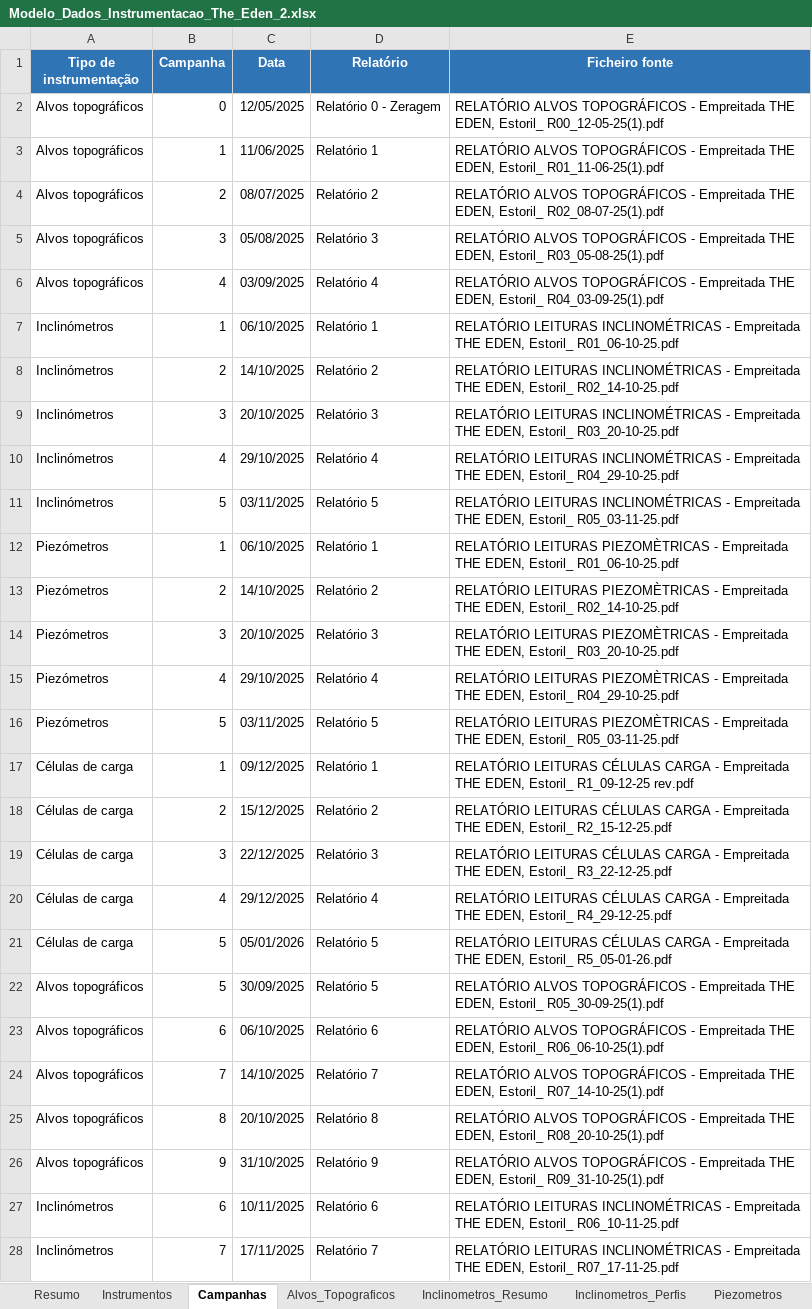
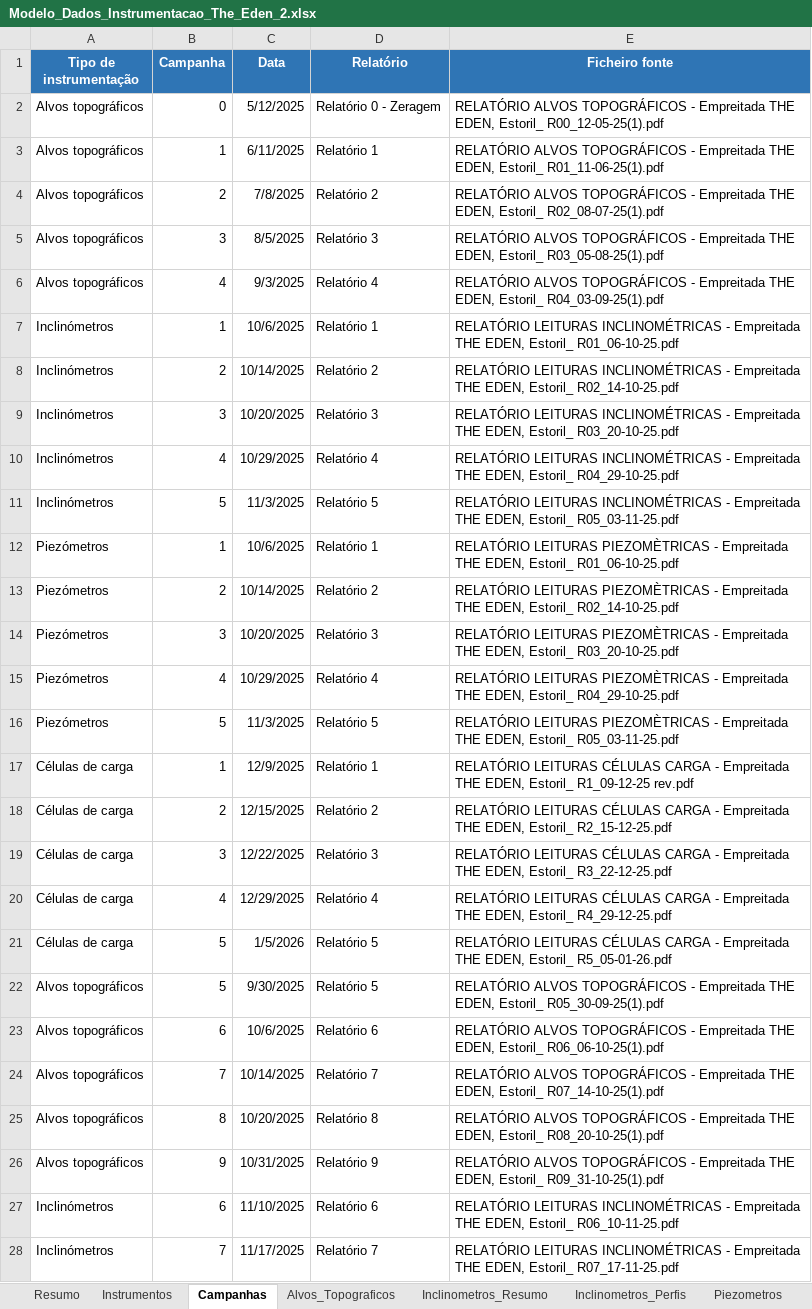
Before and after one commit to joaocarvalho6sus/app-eden-instrumenta-o, an Excel workbook: Modelo_Dados_Instrumentacao_The_Eden_2.xlsx, sheet Campanhas, drawn as a sheet; only a part is shown; values as stored, in another font and other column widths than the file's, no borders; table styles not drawn; the diff covers the shown part only; the diff names each change by its address in the sheet, - before the commit and + after, or states it on an @@ line.

```diff
--- a/Modelo_Dados_Instrumentacao_The_Eden_2.xlsx (sheet Campanhas)
+++ b/Modelo_Dados_Instrumentacao_The_Eden_2.xlsx (sheet Campanhas)
-C2 (Data): 12/05/2025
+C2 (Data): 5/12/2025
-C3 (Data): 11/06/2025
+C3 (Data): 6/11/2025
-C4 (Data): 08/07/2025
+C4 (Data): 7/8/2025
-C5 (Data): 05/08/2025
+C5 (Data): 8/5/2025
-C6 (Data): 03/09/2025
+C6 (Data): 9/3/2025
-C7 (Data): 06/10/2025
+C7 (Data): 10/6/2025
-C8 (Data): 14/10/2025
+C8 (Data): 10/14/2025
-C9 (Data): 20/10/2025
+C9 (Data): 10/20/2025
-C10 (Data): 29/10/2025
+C10 (Data): 10/29/2025
-C11 (Data): 03/11/2025
+C11 (Data): 11/3/2025
-C12 (Data): 06/10/2025
+C12 (Data): 10/6/2025
-C13 (Data): 14/10/2025
+C13 (Data): 10/14/2025
-C14 (Data): 20/10/2025
+C14 (Data): 10/20/2025
-C15 (Data): 29/10/2025
+C15 (Data): 10/29/2025
-C16 (Data): 03/11/2025
+C16 (Data): 11/3/2025
-C17 (Data): 09/12/2025
+C17 (Data): 12/9/2025
-C18 (Data): 15/12/2025
+C18 (Data): 12/15/2025
-C19 (Data): 22/12/2025
+C19 (Data): 12/22/2025
-C20 (Data): 29/12/2025
+C20 (Data): 12/29/2025
-C21 (Data): 05/01/2026
+C21 (Data): 1/5/2026
-C22 (Data): 30/09/2025
+C22 (Data): 9/30/2025
-C23 (Data): 06/10/2025
+C23 (Data): 10/6/2025
-C24 (Data): 14/10/2025
+C24 (Data): 10/14/2025
-C25 (Data): 20/10/2025
+C25 (Data): 10/20/2025
-C26 (Data): 31/10/2025
+C26 (Data): 10/31/2025
-C27 (Data): 10/11/2025
+C27 (Data): 11/10/2025
-C28 (Data): 17/11/2025
+C28 (Data): 11/17/2025
```
Also changed, not shown: 39 added rows and 13 edited cells elsewhere in this sheet, sheet Inclinometros_Perfis, sheet Alvos_Topograficos, sheet Inclinometros_Resumo, sheet Instrumentos, sheet Celulas_Carga, sheet Piezometros, 2 more sheets, charts or pictures.
